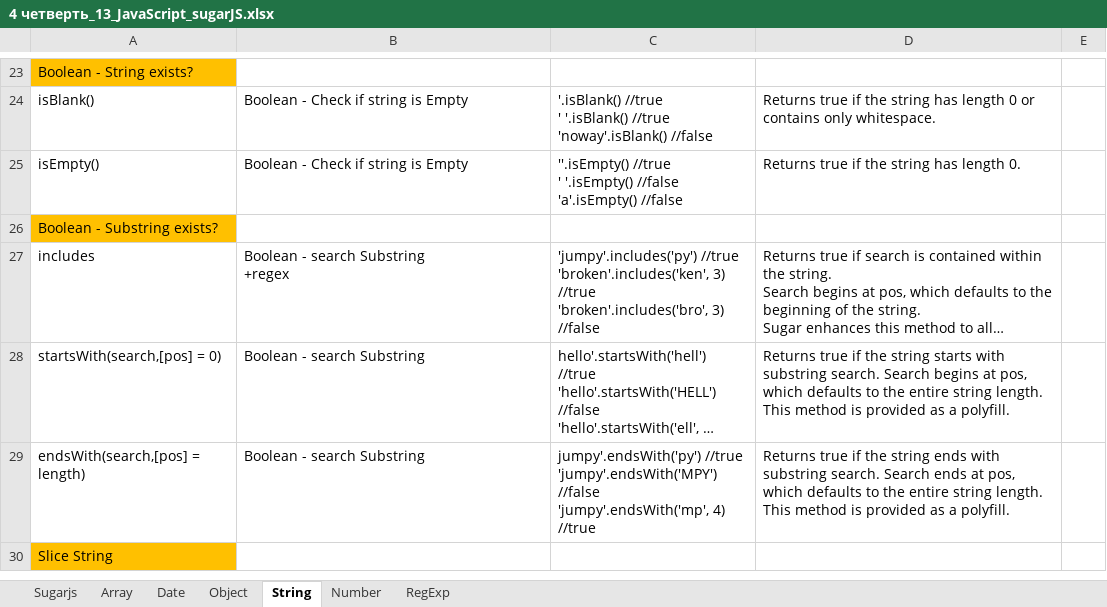
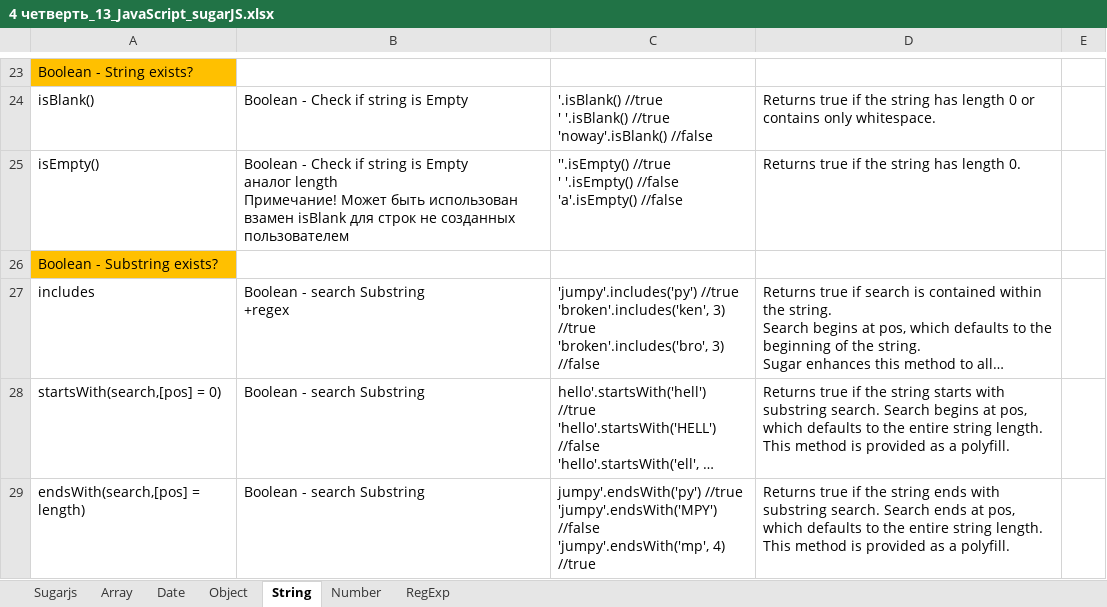
Before and after one commit to AlexServGE/GB_Developer_Workbook, an Excel workbook: 4 четверть_13_JavaScript_sugarJS.xlsx, sheet String, drawn as a sheet; only a part is shown, gaps mark what is left out; the shorter side is filled out with more unchanged rows; long unchanged cells end in …; values as stored, in another font and other column widths than the file's, no borders; charts and pictures not drawn; ↵ is a line break in a cell; the diff names each change by its address in the sheet, - before the commit and + after, or states it on an @@ line.

```diff
--- a/4 четверть_13_JavaScript_sugarJS.xlsx (sheet String)
+++ b/4 четверть_13_JavaScript_sugarJS.xlsx (sheet String)
-B25: …is Empty
+B25: …is Empty ↵ аналог length ↵ Примечание! Может быть использован взамен isBlank для строк не созданных пользователем
```
Also changed, not shown: sheet Date, sheet Array, 4 четверть_MSSQL.xlsx.
